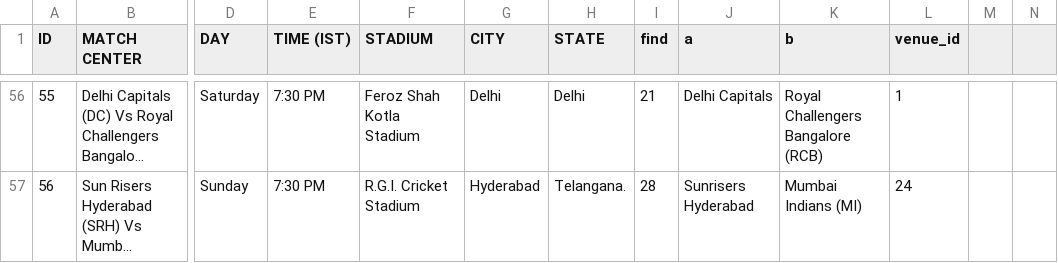
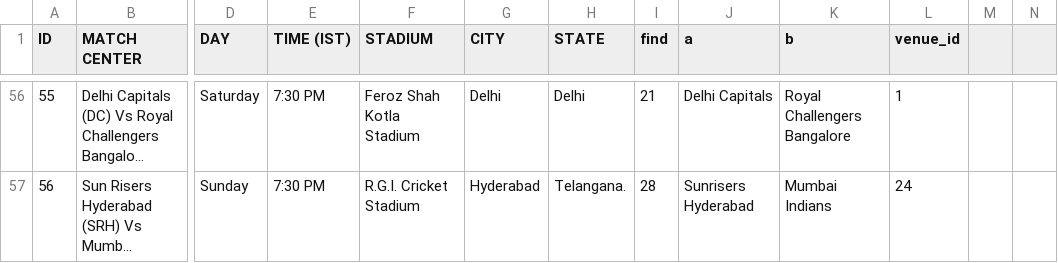
Before and after one commit to arpitsolanki/IPL-Preciction-Engine, a CSV file: IPL_2021_Timetable.csv, drawn as a sheet; only a part is shown, gaps mark what is left out; long unchanged cells end in …; the diff covers the shown part only; the diff names each change by its address in the sheet, - before the commit and + after, or states it on an @@ line.

```diff
--- a/IPL_2021_Timetable.csv
+++ b/IPL_2021_Timetable.csv
-K56 (b): Royal Challengers Bangalore (RCB)
+K56 (b): Royal Challengers Bangalore
-K57 (b): Mumbai Indians (MI)
+K57 (b): Mumbai Indians
```
Also changed, not shown: 62 edited cells elsewhere in this file.
